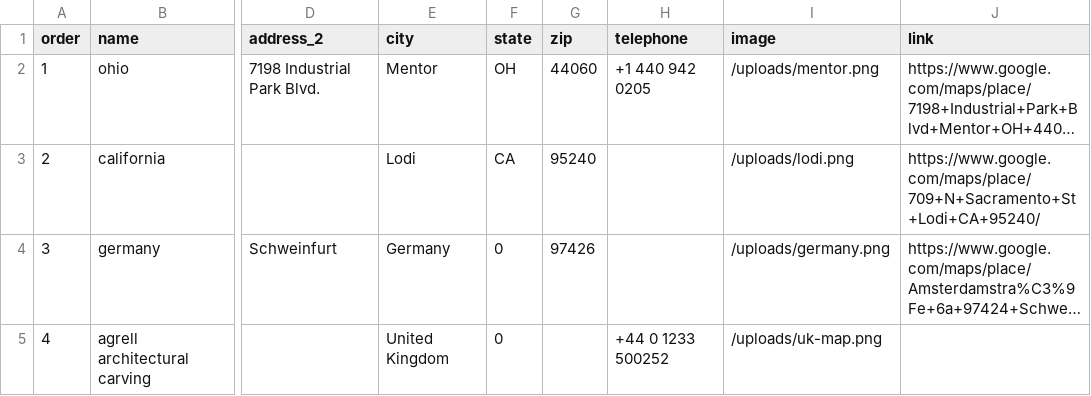
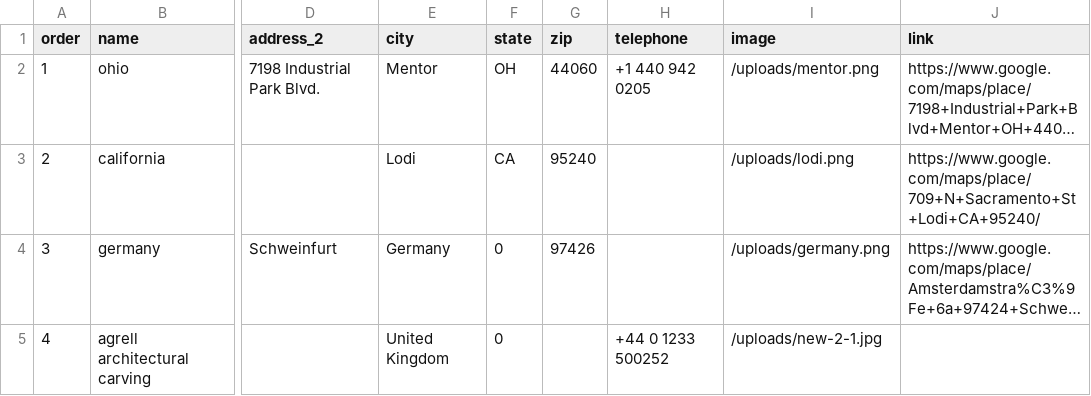
Before and after one commit to Merritt-Woodwork/merrittwoodwork.com, a CSV file: src/_data/de/locations.csv, drawn as a sheet; only a part is shown, gaps mark what is left out; long unchanged cells end in …; the diff names each change by its address in the sheet, - before the commit and + after, or states it on an @@ line.

```diff
--- a/src/_data/de/locations.csv
+++ b/src/_data/de/locations.csv
-I5 (image): /uploads/uk-map.png
+I5 (image): /uploads/new-2-1.jpg
```
Also changed, not shown: 2 other files.
